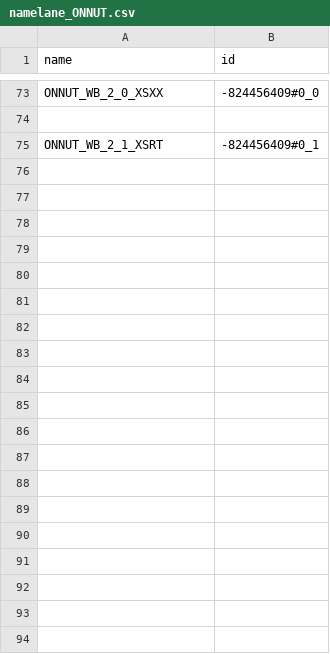
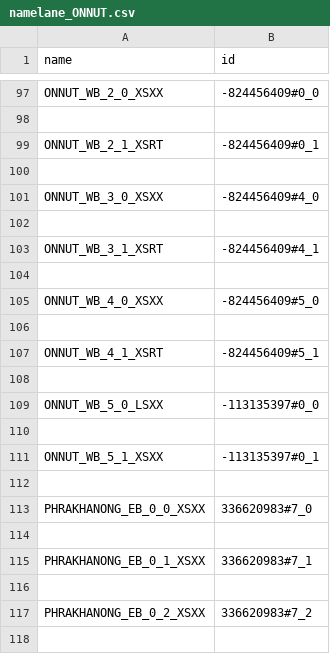
Before and after one commit to Sinadalee/Rama-4, a CSV file: namelane_ONNUT.csv, drawn as a sheet; only a part is shown, gaps mark what is left out; the diff covers the shown part only.

```diff
--- a/namelane_ONNUT.csv
+++ b/namelane_ONNUT.csv
@@ -75 +99,20 @@ ONNUT_WB_2_0_XSXX,-824456409#0_0
 ONNUT_WB_2_1_XSRT,-824456409#0_1
+
+ONNUT_WB_3_0_XSXX,-824456409#4_0
+
+ONNUT_WB_3_1_XSRT,-824456409#4_1
+
+ONNUT_WB_4_0_XSXX,-824456409#5_0
+
+ONNUT_WB_4_1_XSRT,-824456409#5_1
+
+ONNUT_WB_5_0_LSXX,-113135397#0_0
+
+ONNUT_WB_5_1_XSXX,-113135397#0_1
+
+PHRAKHANONG_EB_0_0_XSXX,336620983#7_0
+
+PHRAKHANONG_EB_0_1_XSXX,336620983#7_1
+
+PHRAKHANONG_EB_0_2_XSXX,336620983#7_2
+
```
Also changed, not shown: 155 added rows elsewhere in this file, 3 other files.
